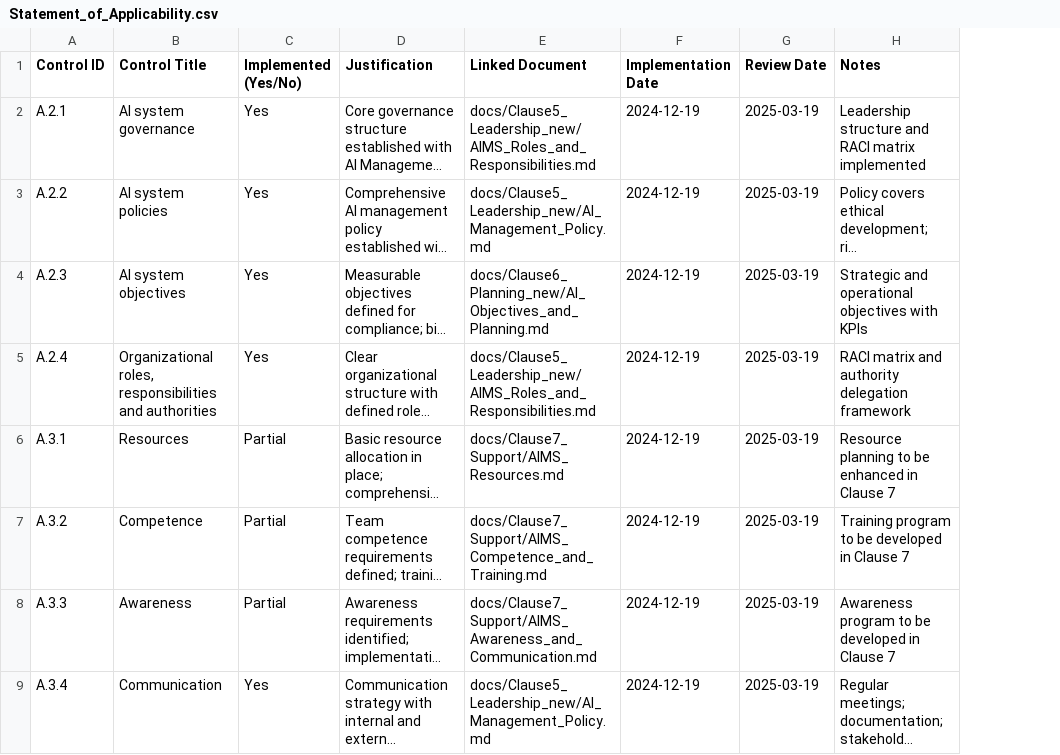
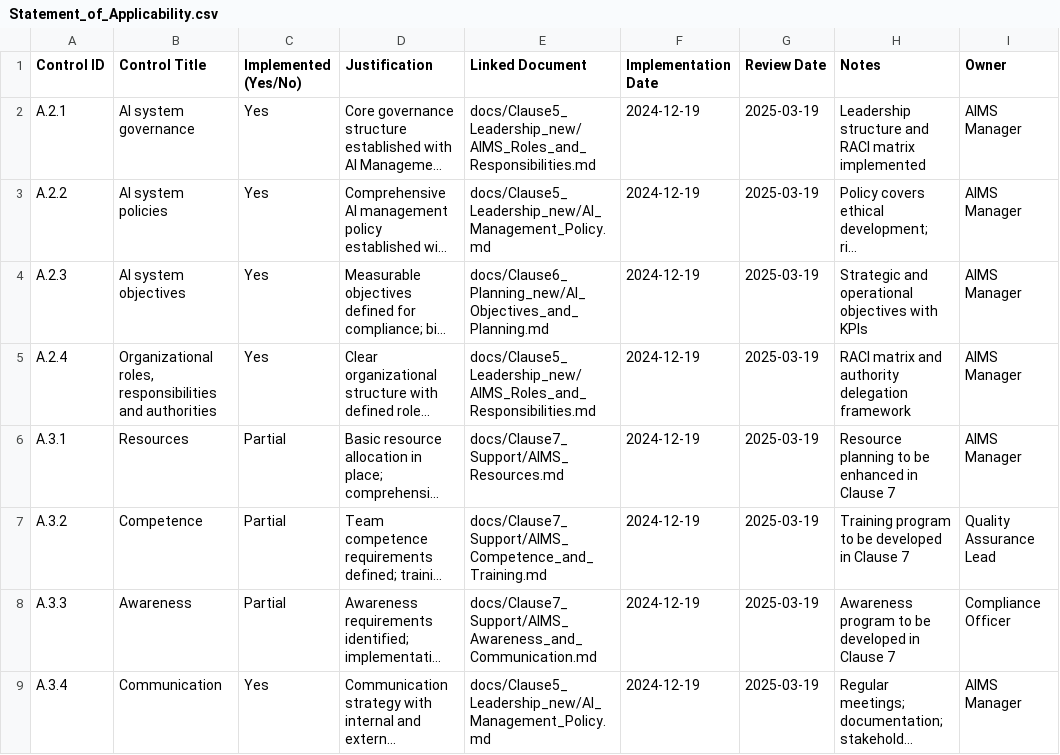
Before and after one commit to onchainlabs1/llm-agent-mcp, a CSV file: docs/Clause6_Planning_new/Statement_of_Applicability.csv, drawn as a sheet; only a part is shown; long unchanged cells end in …; the diff names each change by its address in the sheet, - before the commit and + after, or states it on an @@ line.

Commit message:
mgmt: add second management review minutes; soa: add Owner column; dashboard: link to Audit Report

```diff
--- a/docs/Clause6_Planning_new/Statement_of_Applicability.csv
+++ b/docs/Clause6_Planning_new/Statement_of_Applicability.csv
+column I (Owner), rows 2-9: AIMS Manager | AIMS Manager | AIMS Manager | AIMS Manager | AIMS Manager | Quality Assurance Lead | Compliance Officer | AIMS Manager
```
Also changed, not shown: 2 other files.
